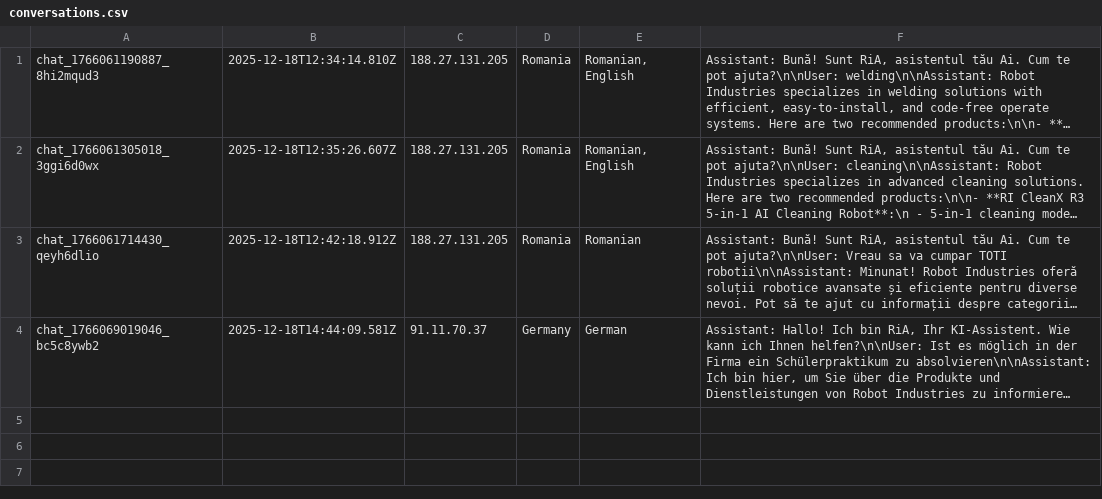
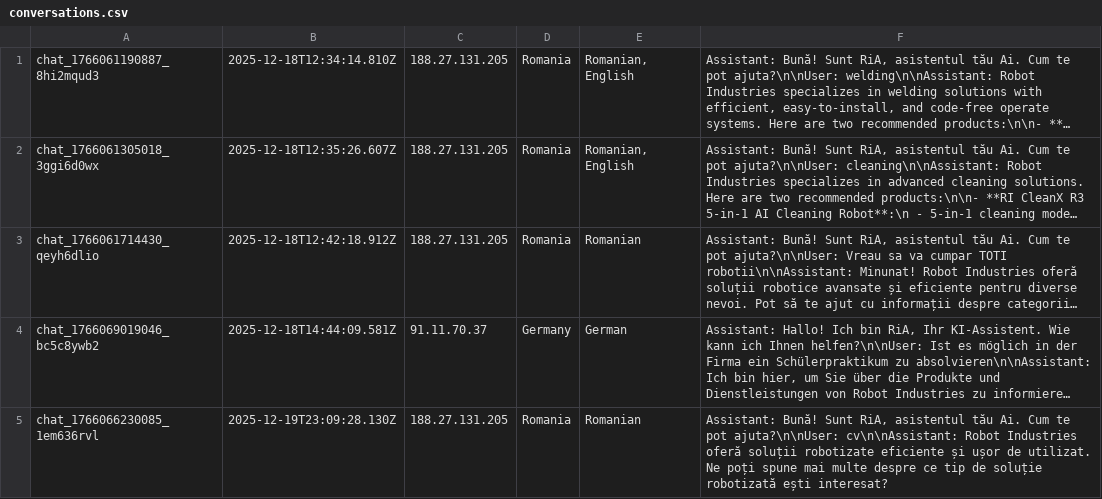
Before and after one commit to RaresC24/chatbot, a CSV file: conversations.csv, drawn as a sheet; long unchanged cells end in …; the diff names each change by its address in the sheet, - before the commit and + after, or states it on an @@ line.

Commit message:
Log conversation chat_1766066230085_1em636rvl

```diff
--- a/conversations.csv
+++ b/conversations.csv
+row 5: chat_1766066230085_1em636rvl | 2025-12-19T23:09:28.130Z | 188.27.131.205 | Romania | Romanian | Assistant: Bună! Sunt RiA, asistentul tău Ai. Cum te pot ajuta?\n\nUser: cv\n\nAssistant: Robot Industries oferă soluții robotizate eficiente și ușor de utilizat. Ne poți spune mai multe despre ce tip de soluție robotizată ești interesat?
```
